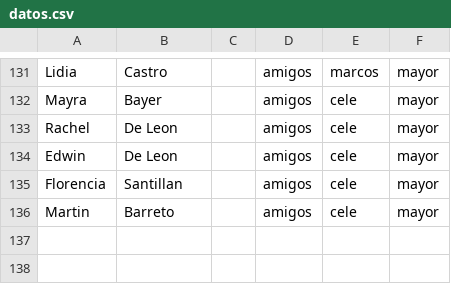
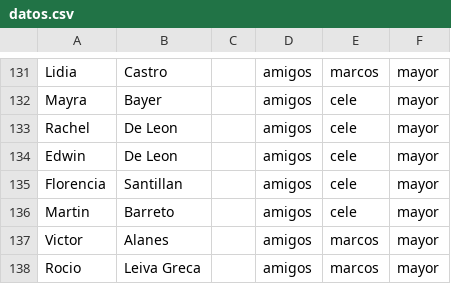
Before and after one commit to marcosdh1987/test_lc_demo_001, a CSV file: datos.csv, drawn as a sheet; only a part is shown, gaps mark what is left out; the diff names each change by its address in the sheet, - before the commit and + after, or states it on an @@ line.

Commit message:
Update datos.csv

```diff
--- a/datos.csv
+++ b/datos.csv
+row 137: Victor | Alanes |  | amigos | marcos | mayor
+row 138: Rocio | Leiva Greca |  | amigos | marcos | mayor
```
